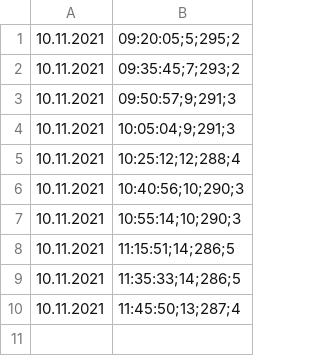
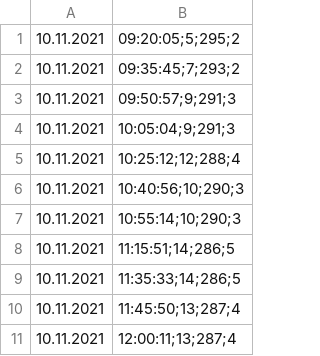
Before and after one commit to bloedboemmel/e4, a CSV file: today/e4NürnbergBelegung.csv, drawn as a sheet.

```diff
--- a/today/e4NürnbergBelegung.csv
+++ b/today/e4NürnbergBelegung.csv
@@ -10 +10,2 @@
 10.11.2021, 11:45:50;13;287;4
+10.11.2021, 12:00:11;13;287;4
```
Also changed, not shown: 4 other files.
